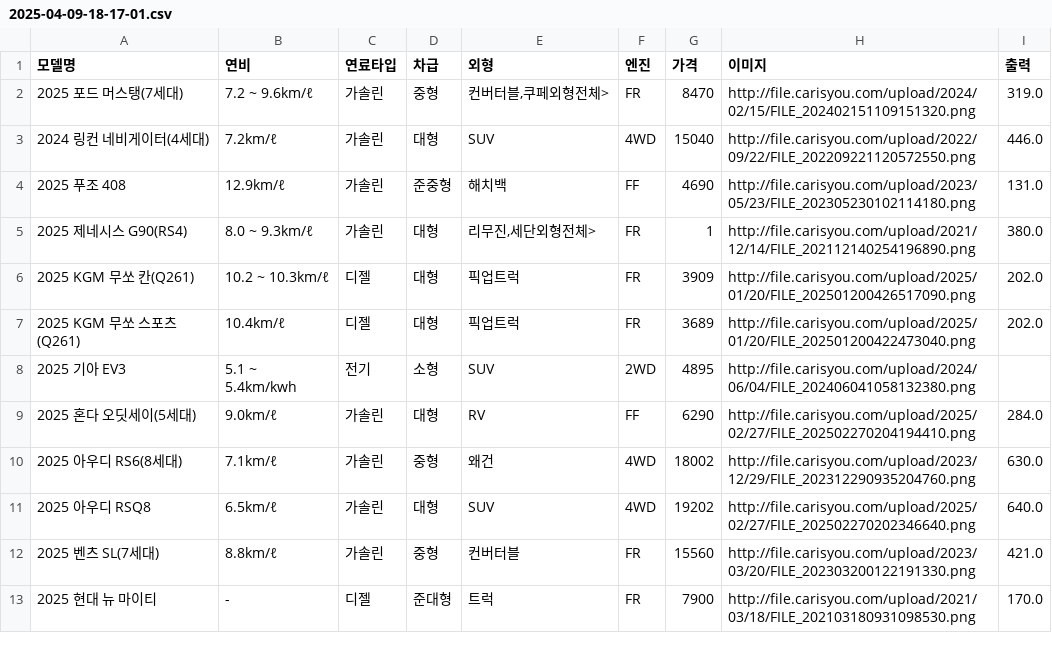
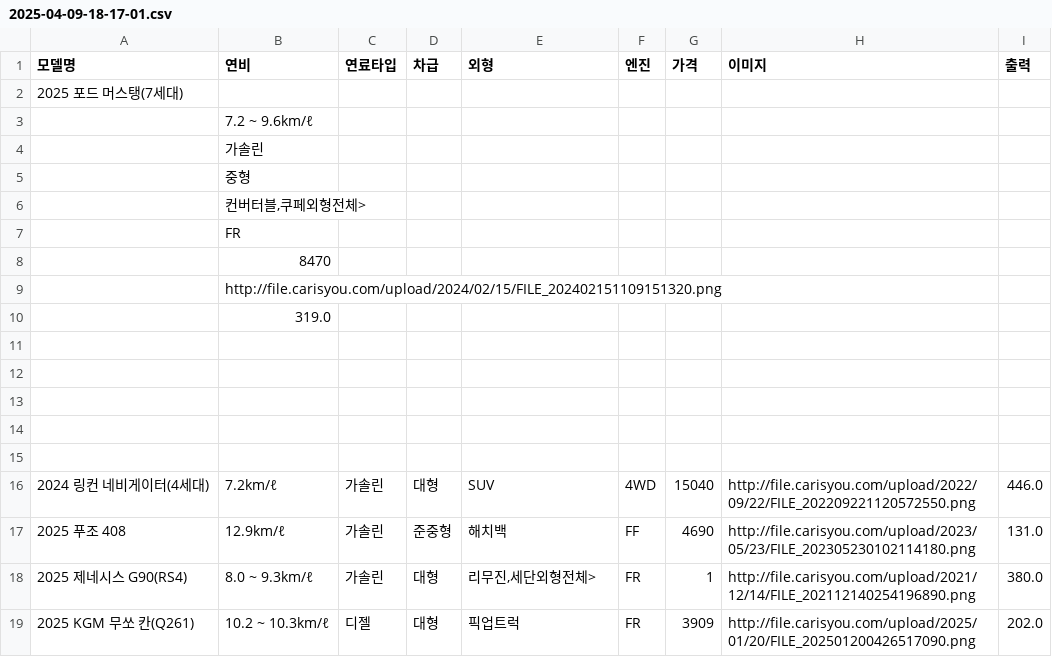
Before and after one commit to GrowingChoi/growingPython, a CSV file: 04_web_crawling/1st_project/2025-04-09-18-17-01.csv, drawn as a sheet; only a part is shown; the shorter side is filled out with more unchanged rows.

```diff
--- a/04_web_crawling/1st_project/2025-04-09-18-17-01.csv
+++ b/04_web_crawling/1st_project/2025-04-09-18-17-01.csv
@@ -1,3 +1,16 @@
 모델명,연비,연료타입,차급,외형,엔진,가격,이미지,출력
-2025 포드 머스탱(7세대),7.2 ~ 9.6km/ℓ,가솔린,중형,"컨버터블,쿠페외형전체>",FR,8470,http://file.carisyou.com/upload/2024/02/15/FILE_202402151109151320.png,319.0
+2025 포드 머스탱(7세대)
+, 7.2 ~ 9.6km/ℓ
+, 가솔린
+, 중형
+,"컨버터블,쿠페외형전체>"
+, FR
+, 8470
+, http://file.carisyou.com/upload/2024/02/15/FILE_202402151109151320.png
+, 319.0
+
+
+
+
+
 2024 링컨 네비게이터(4세대),7.2km/ℓ,가솔린,대형,SUV,4WD,15040,http://file.carisyou.com/upload/2022/09/22/FILE_202209221120572550.png,446.0
```
Also changed, not shown: 15 other files.
